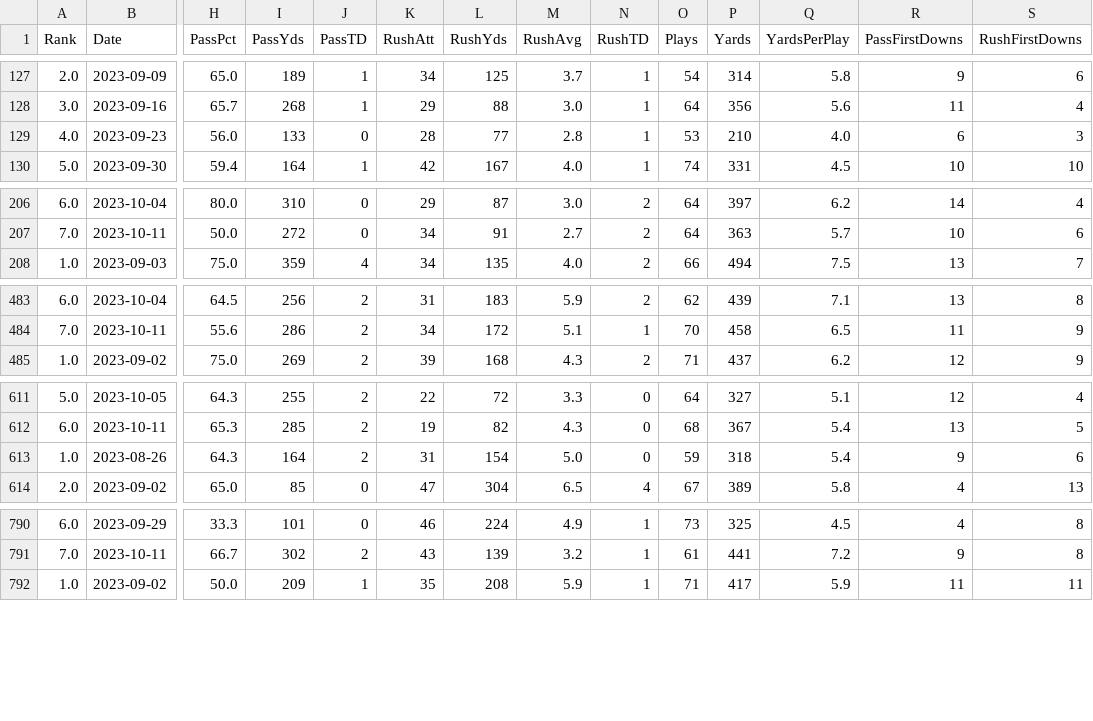
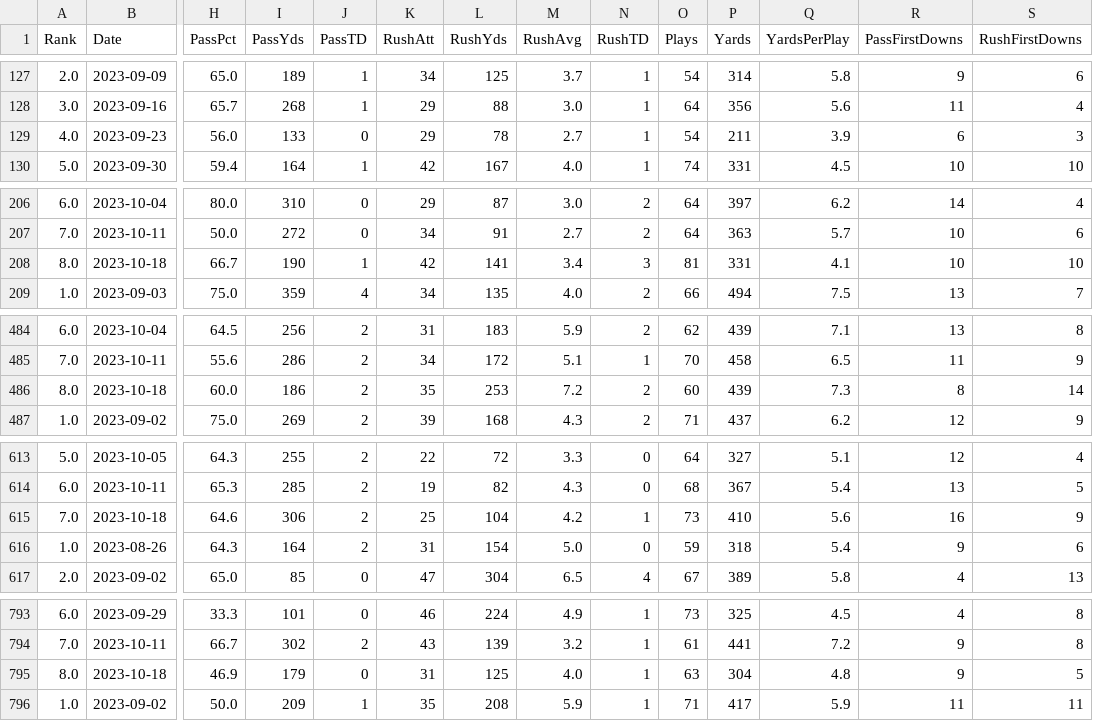
Before and after one commit to kevniu95/cfbboxscore, a CSV file: data/gamelogs/gameResults_2023.csv (was data/gameResults.csv), drawn as a sheet; only a part is shown, gaps mark what is left out; rows hold the shown columns only; the diff covers the shown part only; the diff names each change by its address in the sheet, - before the commit and + after, or states it on an @@ line.

Commit message:
Create class to combine base dataset for analysis

```diff
--- a/data/gameResults.csv
+++ b/data/gamelogs/gameResults_2023.csv
-K129 (RushAtt): 28
+K129 (RushAtt): 29
-L129 (RushYds): 77
+L129 (RushYds): 78
-M129 (RushAvg): 2.8
+M129 (RushAvg): 2.7
-O129 (Plays): 53
+O129 (Plays): 54
-P129 (Yards): 210
+P129 (Yards): 211
-Q129 (YardsPerPlay): 4.0
+Q129 (YardsPerPlay): 3.9
+row 208: 8.0 | 2023-10-18 | 66.7 | 190 | 1 | 42 | 141 | 3.4 | 3 | 81 | 331 | 4.1 | 10 | 10
+row 486: 8.0 | 2023-10-18 | 60.0 | 186 | 2 | 35 | 253 | 7.2 | 2 | 60 | 439 | 7.3 | 8 | 14
+row 615: 7.0 | 2023-10-18 | 64.6 | 306 | 2 | 25 | 104 | 4.2 | 1 | 73 | 410 | 5.6 | 16 | 9
+row 795: 8.0 | 2023-10-18 | 46.9 | 179 | 0 | 31 | 125 | 4.0 | 1 | 63 | 304 | 4.8 | 9 | 5
```
Also changed, not shown: 8 edited cells elsewhere in this file, 9 other files.
